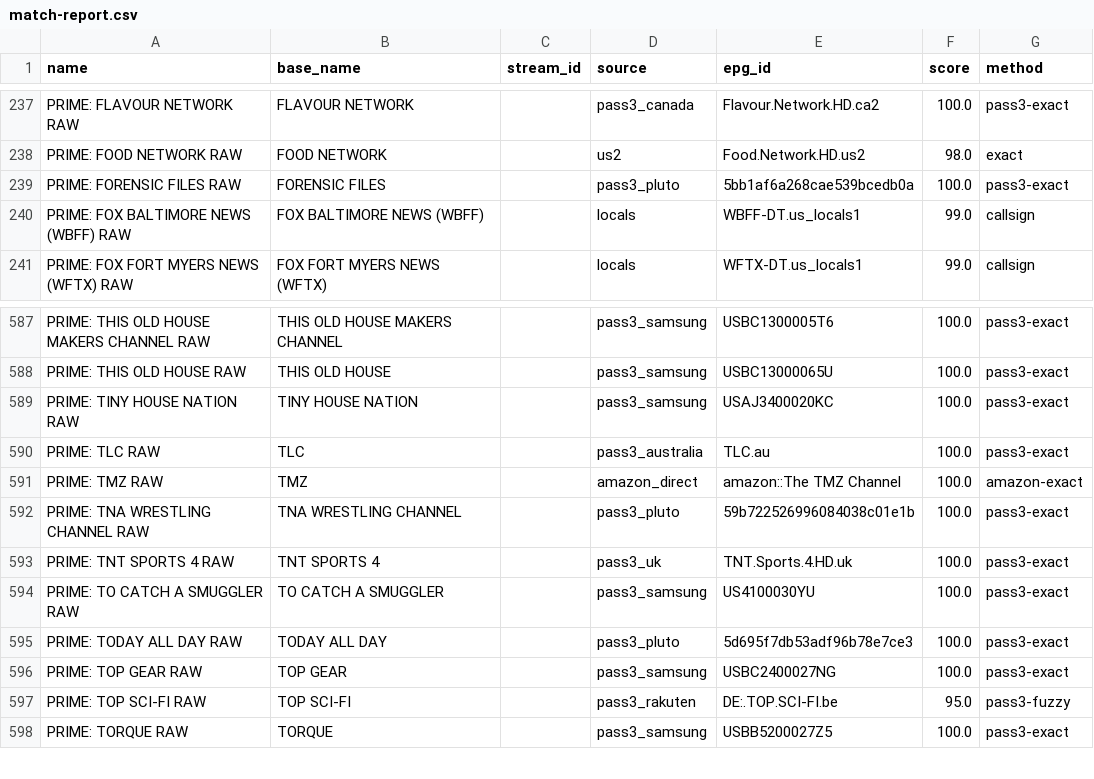
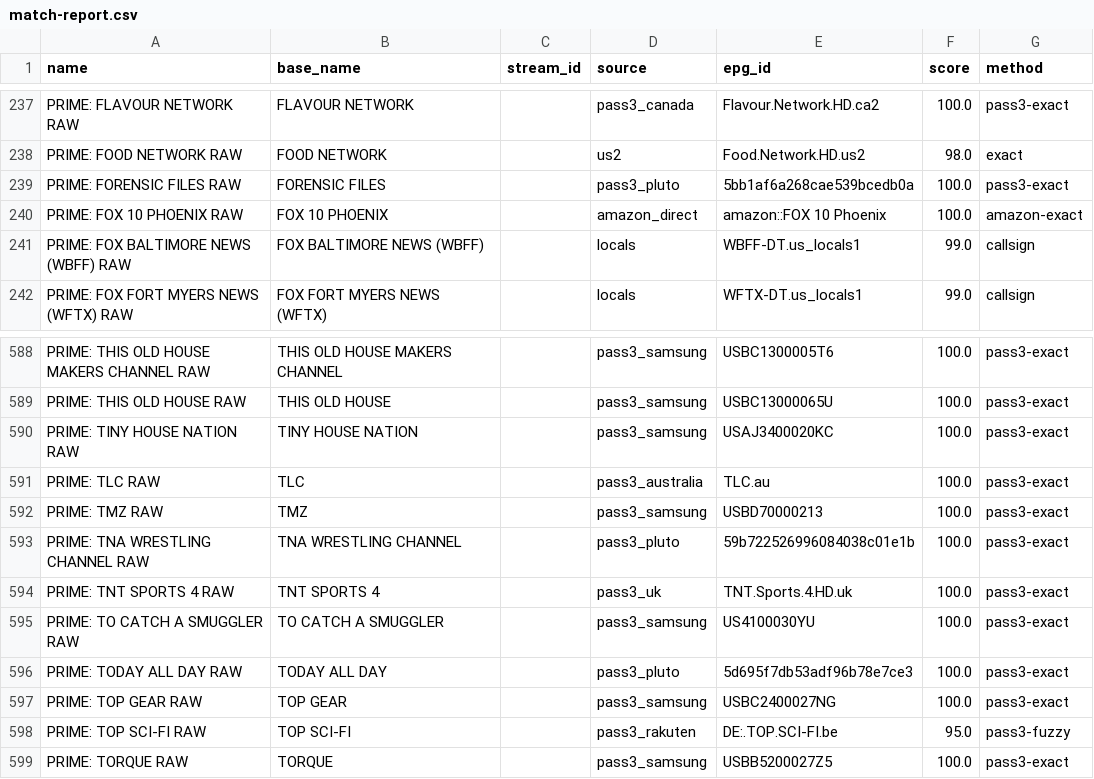
Before and after one commit to theuauchessclub/uau-backend, a CSV file: primevideo-epg/match-report.csv, drawn as a sheet; only a part is shown, gaps mark what is left out.

```diff
--- a/primevideo-epg/match-report.csv
+++ b/primevideo-epg/match-report.csv
@@ -239,2 +239,3 @@ PRIME: FOOD NETWORK RAW,FOOD NETWORK,,us2,Food.Network.HD.us2,98.0,exact
 PRIME: FORENSIC FILES RAW,FORENSIC FILES,,pass3_pluto,5bb1af6a268cae539bcedb0a,100.0,pass3-exact
+PRIME: FOX 10 PHOENIX RAW,FOX 10 PHOENIX,,amazon_direct,amazon::FOX 10 Phoenix,100.0,amazon-exact
 PRIME: FOX BALTIMORE NEWS (WBFF) RAW,FOX BALTIMORE NEWS (WBFF),,locals,WBFF-DT.us_locals1,99.0,callsign
@@ -590,3 +591,3 @@ PRIME: TINY HOUSE NATION RAW,TINY HOUSE NATION,,pass3_samsung,USAJ3400020KC,100.
 PRIME: TLC RAW,TLC,,pass3_australia,TLC.au,100.0,pass3-exact
-PRIME: TMZ RAW,TMZ,,amazon_direct,amazon::The TMZ Channel,100.0,amazon-exact
+PRIME: TMZ RAW,TMZ,,pass3_samsung,USBD70000213,100.0,pass3-exact
 PRIME: TNA WRESTLING CHANNEL RAW,TNA WRESTLING CHANNEL,,pass3_pluto,59b722526996084038c01e1b,100.0,pass3-exact
```
Also changed, not shown: primevideo-epg/unmatched.csv, 8 other files.
